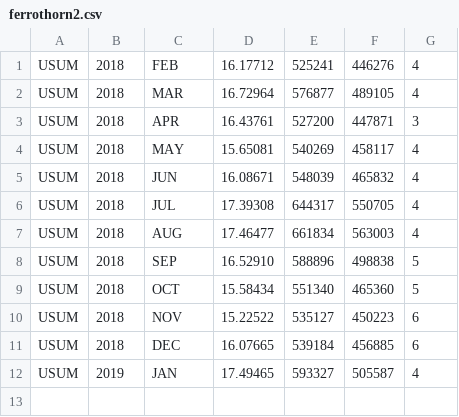
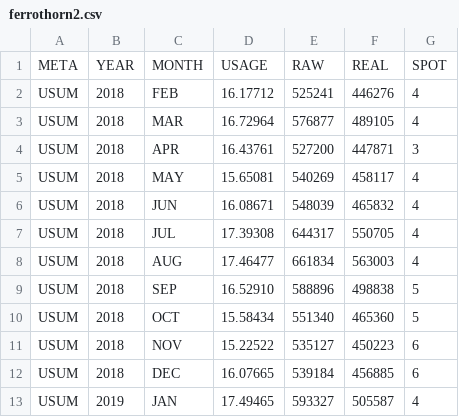
Before and after one commit to disfrozen/sgcII_eval_02, a CSV file: ferrothorn2.csv, drawn as a sheet; the diff names each change by its address in the sheet, - before the commit and + after, or states it on an @@ line.

Commit message:
Add files via upload

```diff
--- a/ferrothorn2.csv
+++ b/ferrothorn2.csv
+row 1: META | YEAR | MONTH | USAGE | RAW | REAL | SPOT
```
